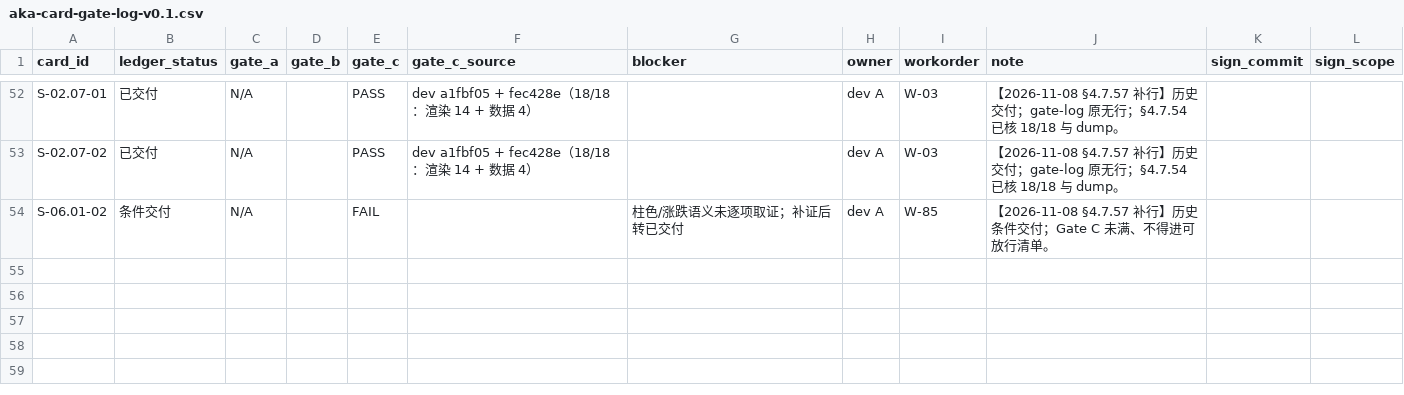
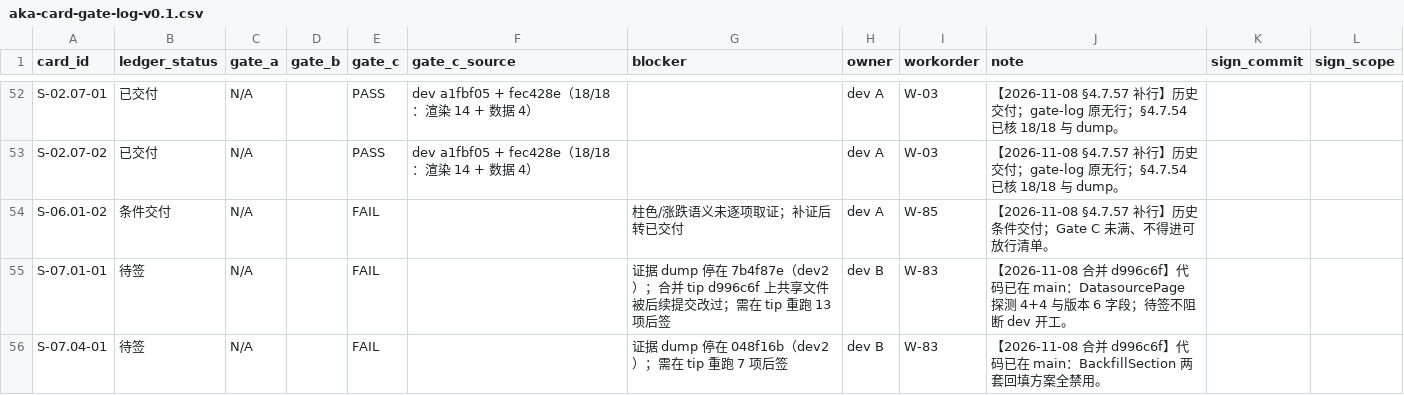
Before and after one commit to man-want-fly/aka, a CSV file: docs/qa/aka-card-gate-log-v0.1.csv, drawn as a sheet; only a part is shown, gaps mark what is left out; the diff covers the shown part only.

Commit message:
收口 dev2 合并：S-02.08-01 按失效处理，P9 登记，审计补记
- gate-log：S-02.08-01 置待签/gate_c=FAIL，原签 1d02300 因合并改动 sign_scope 内 WorkbenchPage.tsx 失效，原 SHA 留注记
- page-registry：P9 数据源状态页改 exists，锚点 DatasourcePage.tsx
- 审计 §4.7.58：补记 run 42433408456 红因与处置，加合并前 sign-impact 预演教训
- 工单 W-83 / 派发池：记录合并执行与解池结果

```diff
--- a/docs/qa/aka-card-gate-log-v0.1.csv
+++ b/docs/qa/aka-card-gate-log-v0.1.csv
@@ -54 +54,3 @@ S-02.07-02,已交付,N/A,,PASS,dev a1fbf05 + fec428e（18/18：渲染 14 + 数
 S-06.01-02,条件交付,N/A,,FAIL,,柱色/涨跌语义未逐项取证；补证后转已交付,dev A,W-85,【2026-11-08 §4.7.57 补行】历史条件交付；Gate C 未满、不得进可放行清单。,,
+S-07.01-01,待签,N/A,,FAIL,,证据 dump 停在 7b4f87e（dev2）；合并 tip d996c6f 上共享文件被后续提交改过；需在 tip 重跑 13 项后签,dev B,W-83,【2026-11-08 合并 d996c6f】代码已在 main：DatasourcePage 探测 4+4 与版本 6 字段；待签不阻断 dev 开工。,,
+S-07.04-01,待签,N/A,,FAIL,,证据 dump 停在 048f16b（dev2）；需在 tip 重跑 7 项后签,dev B,W-83,【2026-11-08 合并 d996c6f】代码已在 main：BackfillSection 两套回填方案全禁用。,,
```
Also changed, not shown: 1 added row and 9 edited cells elsewhere in this file, docs/qa/aka-dispatch-pool-v0.1.csv, docs/qa/aka-page-registry-v0.1.csv, 3 other files.
